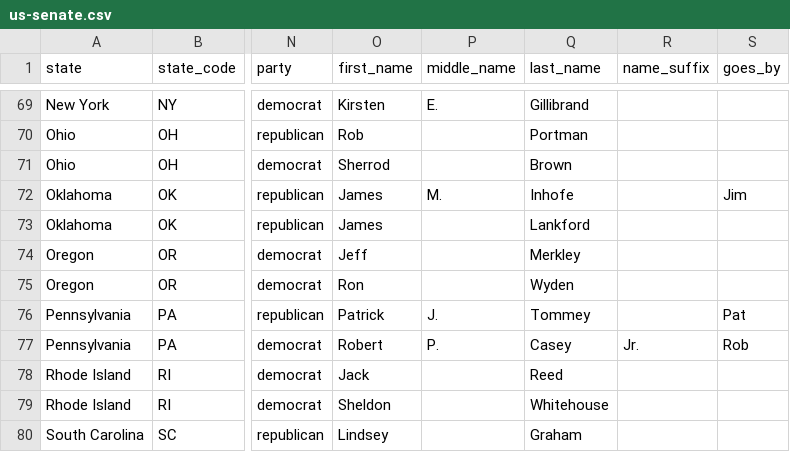
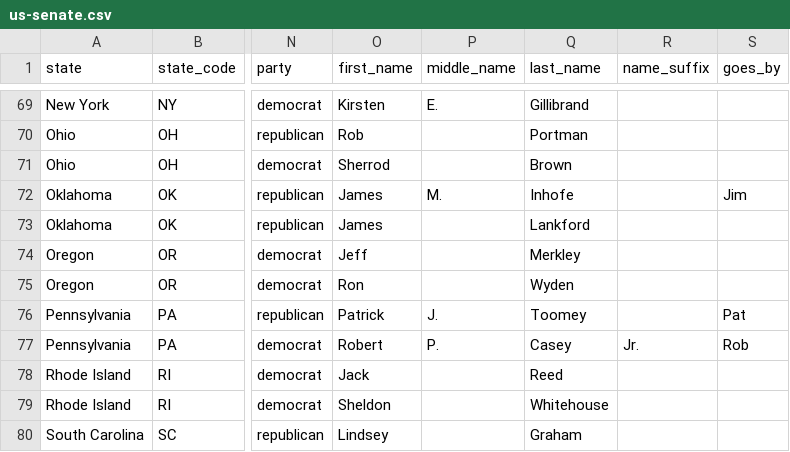
Before and after one commit to mattpaz/us-senate, a CSV file: source/us-senate.csv, drawn as a sheet; only a part is shown, gaps mark what is left out; the diff names each change by its address in the sheet, - before the commit and + after, or states it on an @@ line.

Commit message:
Fix typo

```diff
--- a/source/us-senate.csv
+++ b/source/us-senate.csv
-Q76 (last_name): Tommey
+Q76 (last_name): Toomey
```
